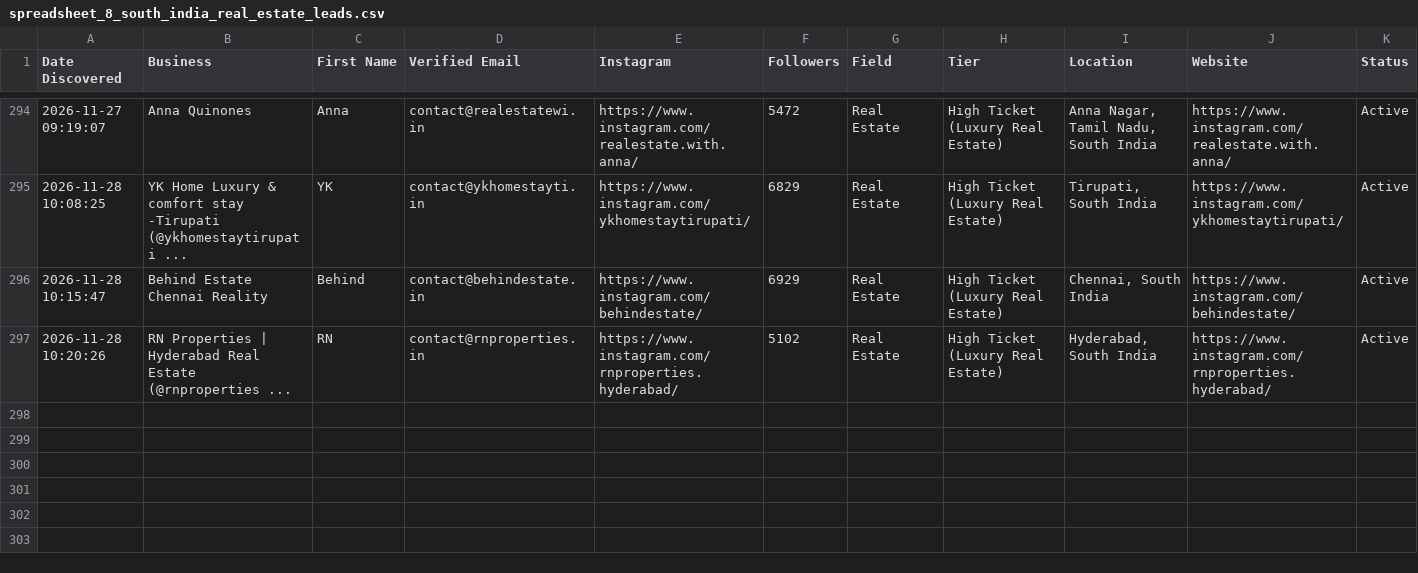
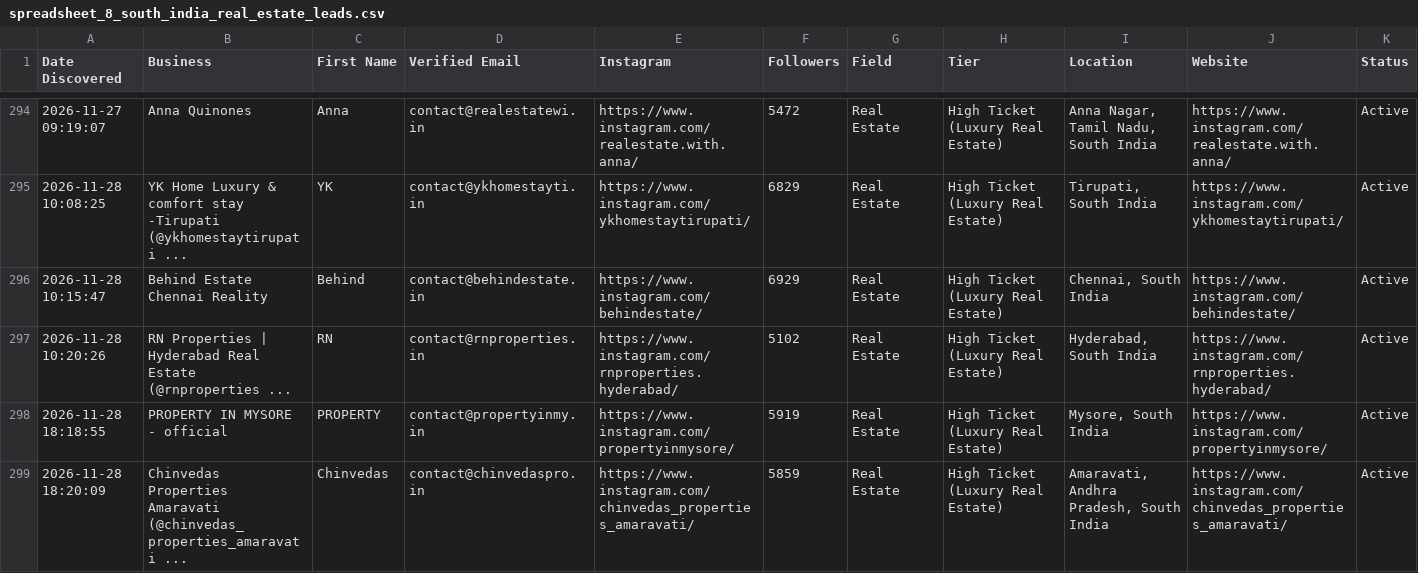
Before and after one commit to japindersinghbhasin-commits/spreadsheet-2-leads, a CSV file: spreadsheet_8_south_india_real_estate_leads.csv, drawn as a sheet; only a part is shown, gaps mark what is left out.

```diff
--- a/spreadsheet_8_south_india_real_estate_leads.csv
+++ b/spreadsheet_8_south_india_real_estate_leads.csv
@@ -297 +297,3 @@ Date Discovered,Business,First Name,Verified Email,Instagram,Followers,Field,Tie
 2026-11-28 10:20:26,RN Properties | Hyderabad Real Estate (@rnproperties ...,RN,contact@rnproperties.in,https://www.instagram.com/rnproperties.hyderabad/,5102,Real Estate,High Ticket (Luxury Real Estate),"Hyderabad, South India",https://www.instagram.com/rnproperties.hyderabad/,Active
+2026-11-28 18:18:55,PROPERTY IN MYSORE - official,PROPERTY,contact@propertyinmy.in,https://www.instagram.com/propertyinmysore/,5919,Real Estate,High Ticket (Luxury Real Estate),"Mysore, South India",https://www.instagram.com/propertyinmysore/,Active
+2026-11-28 18:20:09,Chinvedas Properties Amaravati (@chinvedas_properties_amaravati ...,Chinvedas,contact@chinvedaspro.in,https://www.instagram.com/chinvedas_properties_amaravati/,5859,Real Estate,High Ticket (Luxury Real Estate),"Amaravati, Andhra Pradesh, South India",https://www.instagram.com/chinvedas_properties_amaravati/,Active
```
